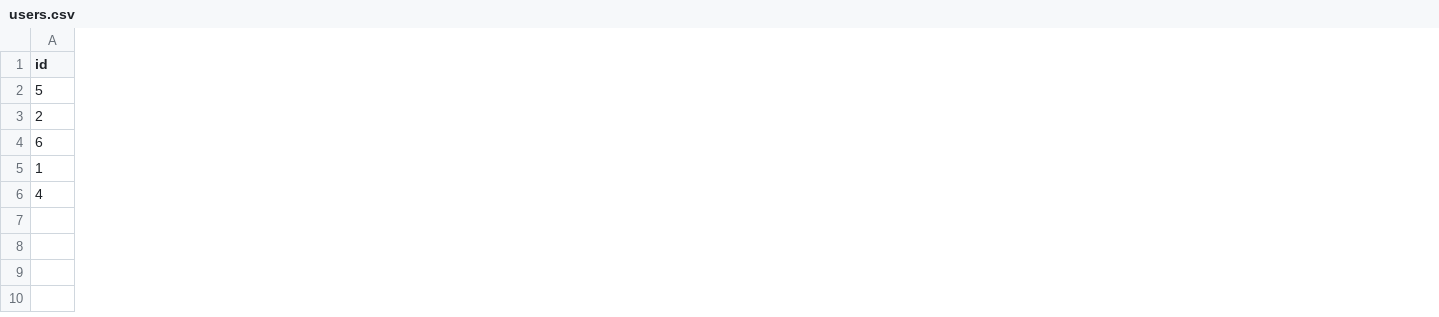
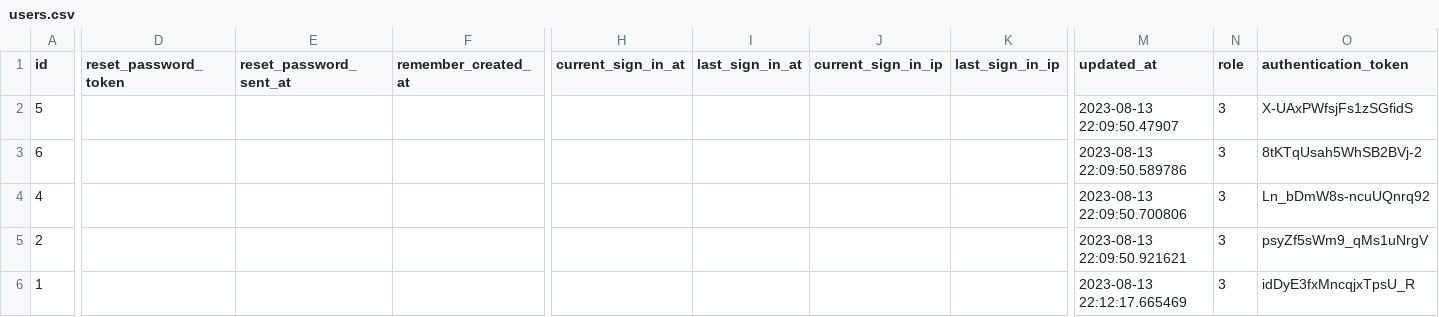
Before and after one commit to ManhanGroup/massbuilds, a CSV file: rails/lib/import/users.csv, drawn as a sheet; only a part is shown, gaps mark what is left out; addresses are those after the commit; the diff covers the shown part only; the diff names each change by its address in the sheet, - before the commit and + after, or states it on an @@ line.

Commit message:
add agency column to user

```diff
--- a/rails/lib/import/users.csv
+++ b/rails/lib/import/users.csv
+column D (reset_password_token), empty
+column E (reset_password_sent_at), empty
+column F (remember_created_at), empty
+column H (current_sign_in_at), empty
+column I (last_sign_in_at), empty
+column J (current_sign_in_ip), empty
+column K (last_sign_in_ip), empty
+column M (updated_at), row 2: 2023-08-13 22:09:50.47907; rows 5-6: 2023-08-13 22:09:50.921621 | 2023-08-13 22:12:17.665469
+column N (role), row 2: 3; rows 5-6: 3 | 3
+column O (authentication_token), row 2: X-UAxPWfsjFs1zSGfidS; rows 5-6: psyZf5sWm9_qMs1uNrgV | idDyE3fxMncqjxTpsU_R
@@ row 4 moved to row 3: 6 @@
@@ row 6 moved to row 4: 4 @@
```
Also changed, not shown: 3 added columns and 1 edited cell elsewhere in this file, 14 other files.
